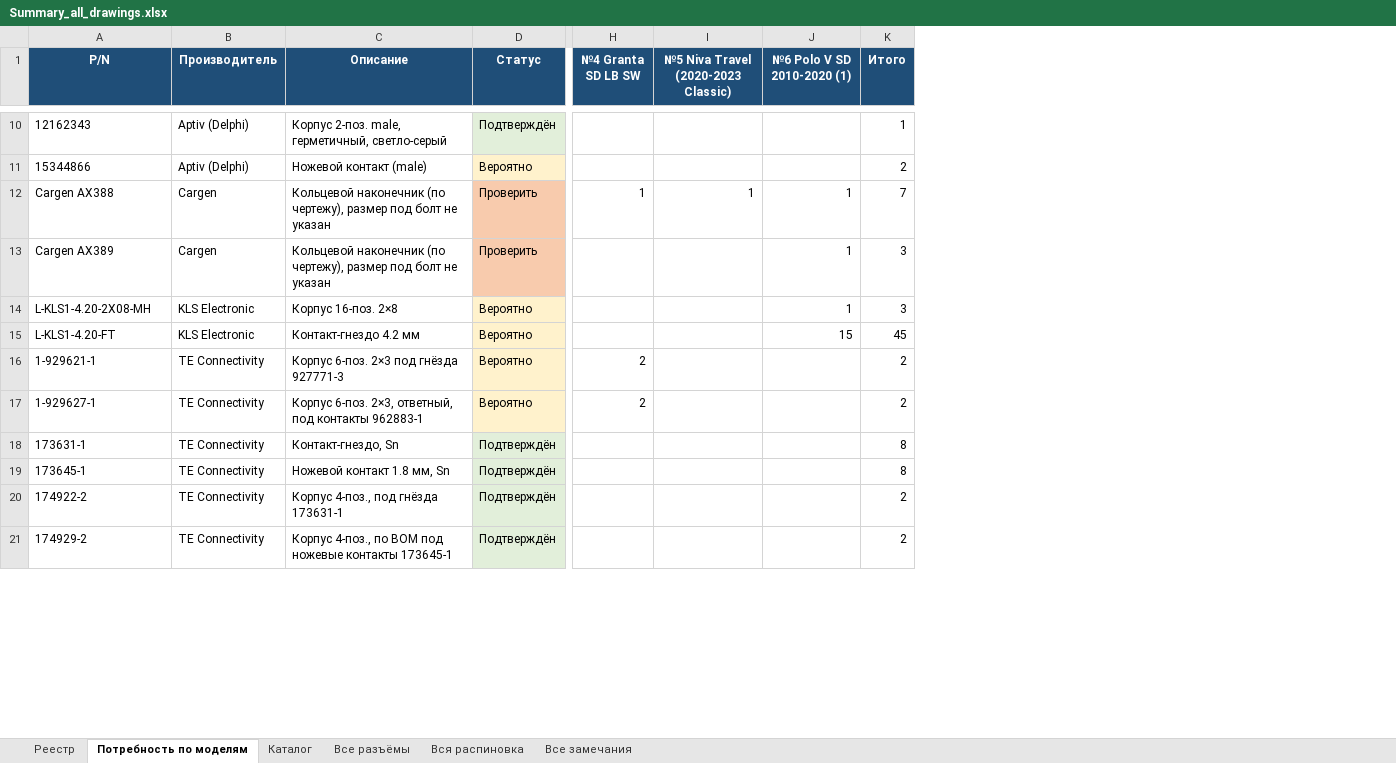
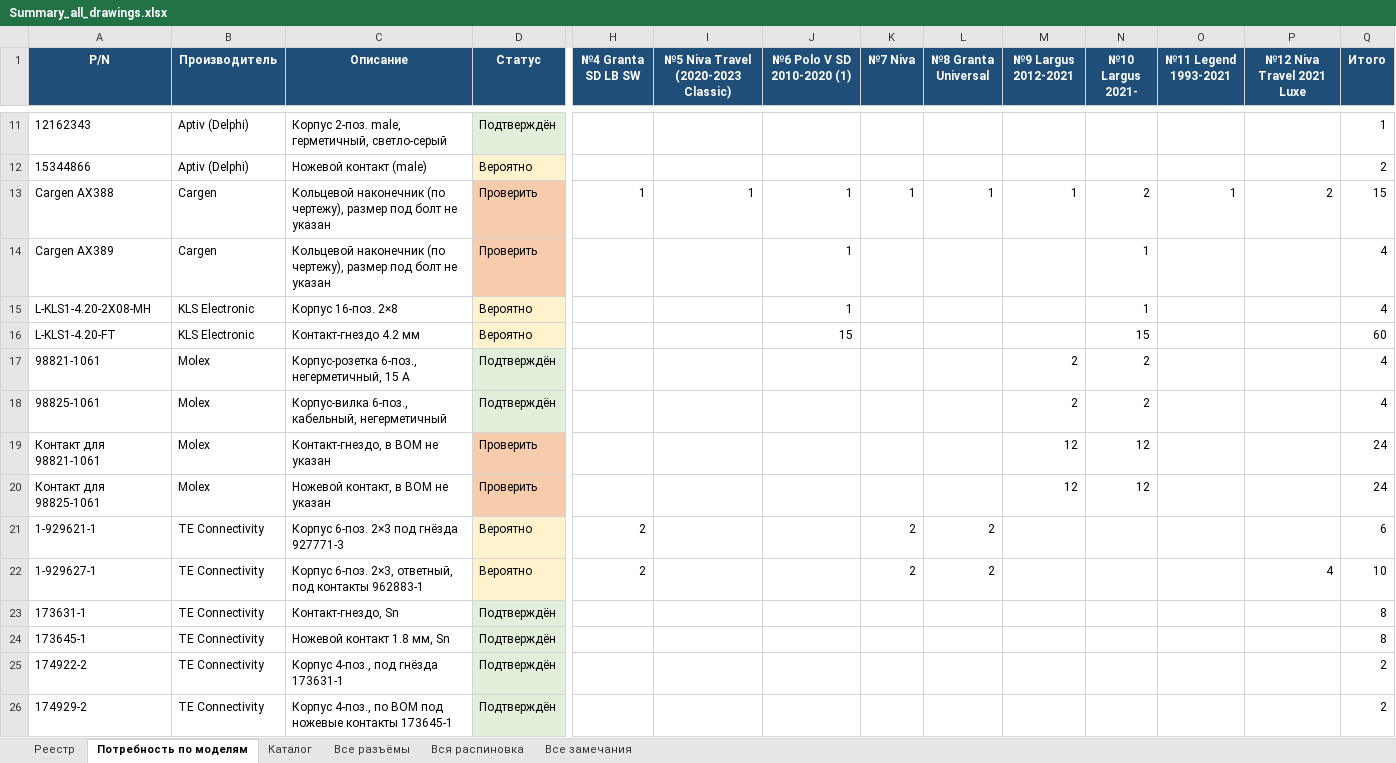
Before and after one commit to volokitin9-stack/Model_Electric, an Excel workbook: specs/Summary_all_drawings.xlsx, sheet Потребность по моделям, drawn as a sheet; only a part is shown, gaps mark what is left out; values as stored, in another font and other column widths than the file's, no borders; addresses are those after the commit; rows hold the shown columns only; the diff covers the shown part only; the diff names each change by its address in the sheet, - before the commit and + after, or states it on an @@ line.

```diff
--- a/specs/Summary_all_drawings.xlsx (sheet Потребность по моделям)
+++ b/specs/Summary_all_drawings.xlsx (sheet Потребность по моделям)
+column K (№7 Niva), row 13: 1; rows 21-22: 2 | 2
+column L (№8 Granta Universal), row 13: 1; rows 21-22: 2 | 2
+column M (№9 Largus 2012-2021), row 13: 1
+column N (№10 Largus 2021-), rows 13-16: 2 | 1 | 1 | 15
+column O (№11 Legend 1993-2021), row 13: 1
+column P (№12 Niva Travel 2021 Luxe), row 13: 2; row 22: 4
-Q13 (Итого): 7
+Q13 (Итого): 15
-Q14:Q15 (Итого): 3
+Q14:Q15 (Итого): 4
-Q16 (Итого): 45
+Q16 (Итого): 60
+row 17: 98821-1061 | Molex | Корпус-розетка 6-поз., негерметичный, 15 А | Подтверждён |  |  |  |  |  | 2 | 2 |  |  | 4
+row 18: 98825-1061 | Molex | Корпус-вилка 6-поз., кабельный, негерметичный | Подтверждён |  |  |  |  |  | 2 | 2 |  |  | 4
+row 19: Контакт для 98821-1061 | Molex | Контакт-гнездо, в BOM не указан | Проверить |  |  |  |  |  | 12 | 12 |  |  | 24
+row 20: Контакт для 98825-1061 | Molex | Ножевой контакт, в BOM не указан | Проверить |  |  |  |  |  | 12 | 12 |  |  | 24
-Q21 (Итого): 2
+Q21 (Итого): 6
-Q22 (Итого): 2
+Q22 (Итого): 10
```
Also changed, not shown: 4 added rows and 6 edited cells elsewhere in this sheet, sheet Вся распиновка, sheet Все разъёмы, sheet Все замечания, sheet Каталог, sheet Реестр, specs/Wiring_2/Wiring_2_spec.xlsx, specs/Wiring_3/Wiring_3_spec.xlsx, 40 other files.
